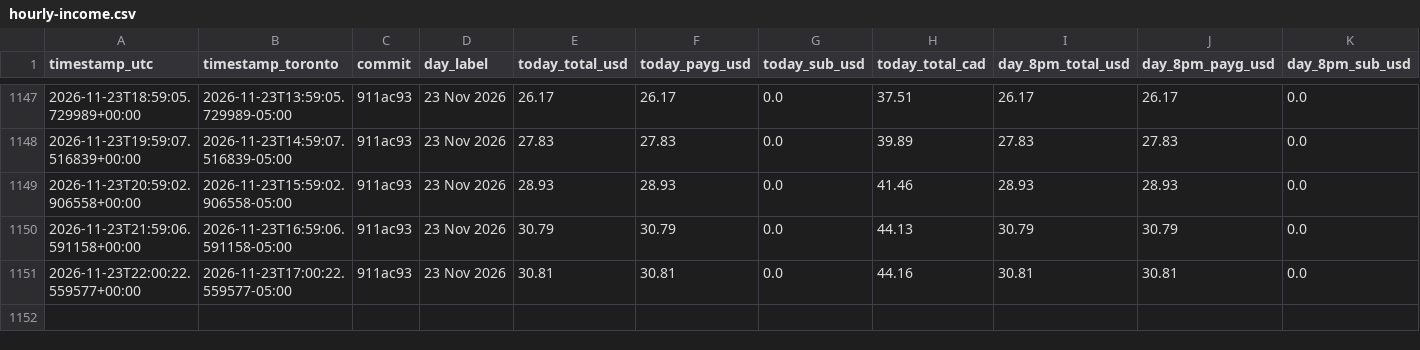
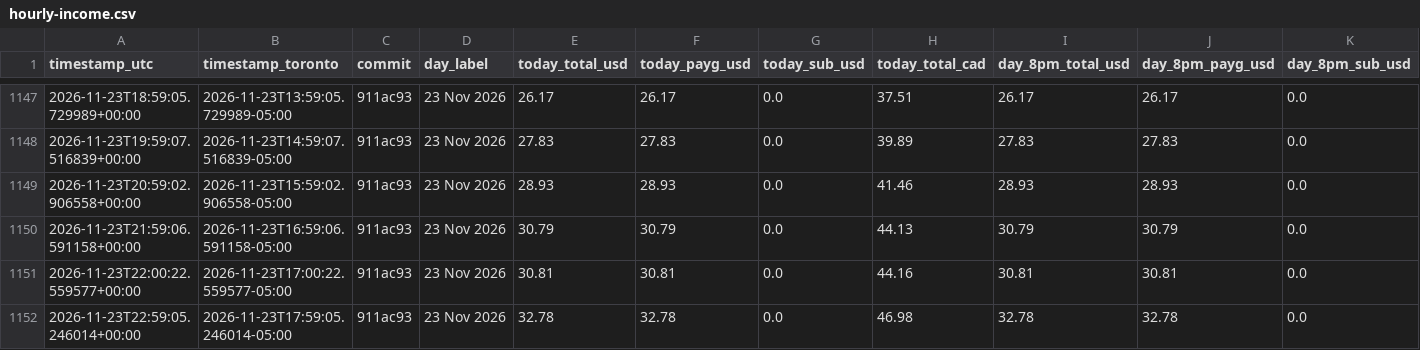
Before and after one commit to novacoreaiservices/sogni-income-history, a CSV file: hourly-income.csv, drawn as a sheet; only a part is shown, gaps mark what is left out; rows hold the shown columns only; the diff names each change by its address in the sheet, - before the commit and + after, or states it on an @@ line.

Commit message:
hourly income 23 Nov 2026: today $32.78 (PAYG $32.78 + sub $0.0)

```diff
--- a/hourly-income.csv
+++ b/hourly-income.csv
+row 1152: 2026-11-23T22:59:05.246014+00:00 | 2026-11-23T17:59:05.246014-05:00 | 911ac93 | 23 Nov 2026 | 32.78 | 32.78 | 0.0 | 46.98 | 32.78 | 32.78 | 0.0
```
